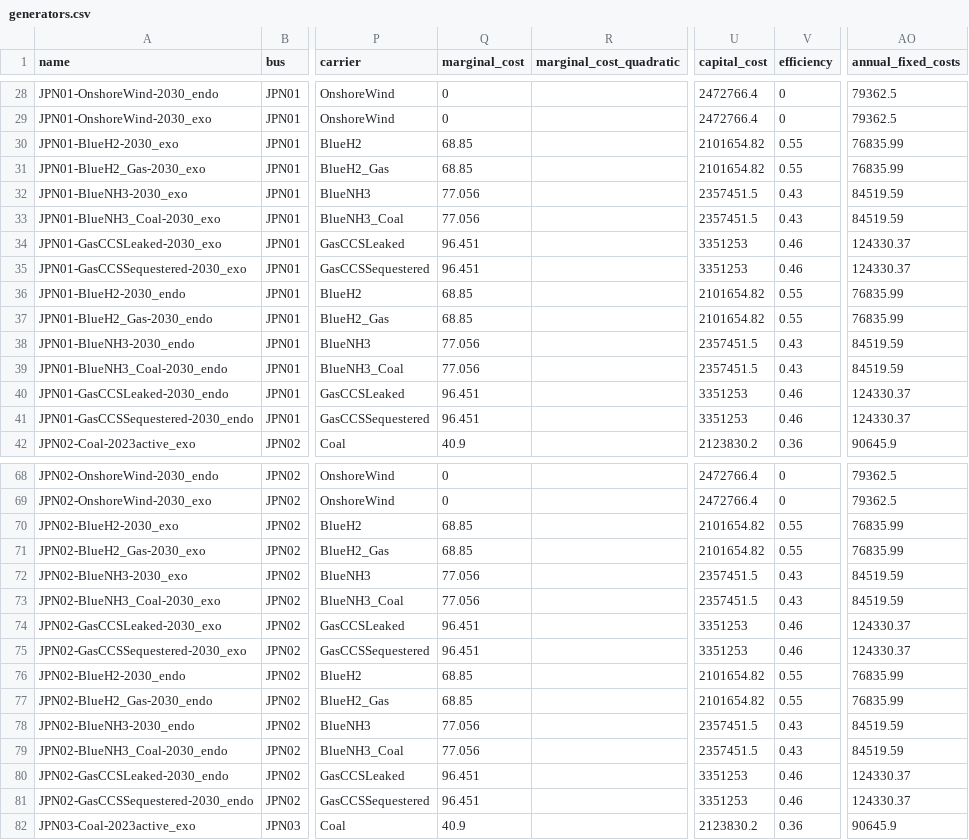
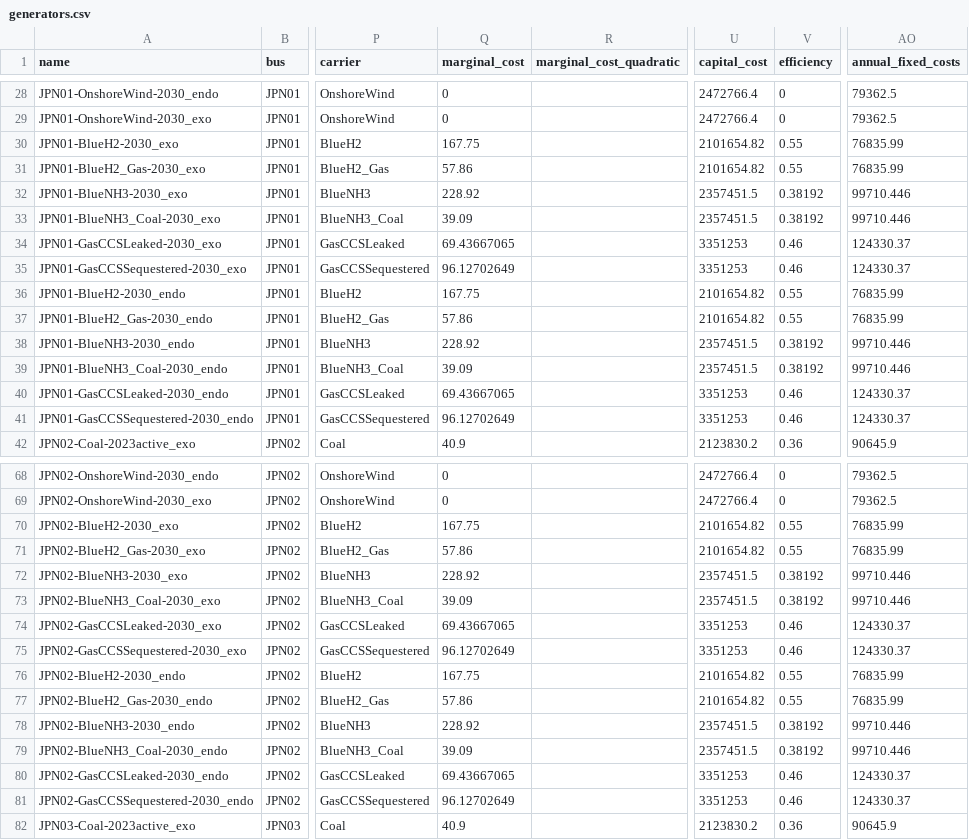
Before and after one commit to transition-zero/tza-pypsa, a CSV file: stock_models/Japan/generators.csv, drawn as a sheet; only a part is shown, gaps mark what is left out; the diff covers the shown part only; the diff names each change by its address in the sheet, - before the commit and + after, or states it on an @@ line.

Commit message:
latest updates to tech characteristics

```diff
--- a/stock_models/Japan/generators.csv
+++ b/stock_models/Japan/generators.csv
-Q30 (marginal_cost): 68.85
+Q30 (marginal_cost): 167.75
-Q31 (marginal_cost): 68.85
+Q31 (marginal_cost): 57.86
-Q32 (marginal_cost): 77.056
+Q32 (marginal_cost): 228.92
-V32:V33 (efficiency): 0.43
+V32:V33 (efficiency): 0.38192
-AO32:AO33 (annual_fixed_costs): 84519.59
+AO32:AO33 (annual_fixed_costs): 99710.446
-Q33 (marginal_cost): 77.056
+Q33 (marginal_cost): 39.09
-Q34 (marginal_cost): 96.451
+Q34 (marginal_cost): 69.43667065
-Q35 (marginal_cost): 96.451
+Q35 (marginal_cost): 96.12702649
-Q36 (marginal_cost): 68.85
+Q36 (marginal_cost): 167.75
-Q37 (marginal_cost): 68.85
+Q37 (marginal_cost): 57.86
-Q38 (marginal_cost): 77.056
+Q38 (marginal_cost): 228.92
-V38:V39 (efficiency): 0.43
+V38:V39 (efficiency): 0.38192
-AO38:AO39 (annual_fixed_costs): 84519.59
+AO38:AO39 (annual_fixed_costs): 99710.446
-Q39 (marginal_cost): 77.056
+Q39 (marginal_cost): 39.09
-Q40 (marginal_cost): 96.451
+Q40 (marginal_cost): 69.43667065
-Q41 (marginal_cost): 96.451
+Q41 (marginal_cost): 96.12702649
-Q70 (marginal_cost): 68.85
+Q70 (marginal_cost): 167.75
-Q71 (marginal_cost): 68.85
+Q71 (marginal_cost): 57.86
-Q72 (marginal_cost): 77.056
+Q72 (marginal_cost): 228.92
-V72:V73 (efficiency): 0.43
+V72:V73 (efficiency): 0.38192
-AO72:AO73 (annual_fixed_costs): 84519.59
+AO72:AO73 (annual_fixed_costs): 99710.446
-Q73 (marginal_cost): 77.056
+Q73 (marginal_cost): 39.09
-Q74 (marginal_cost): 96.451
+Q74 (marginal_cost): 69.43667065
-Q75 (marginal_cost): 96.451
+Q75 (marginal_cost): 96.12702649
-Q76 (marginal_cost): 68.85
+Q76 (marginal_cost): 167.75
-Q77 (marginal_cost): 68.85
+Q77 (marginal_cost): 57.86
-Q78 (marginal_cost): 77.056
+Q78 (marginal_cost): 228.92
-V78:V79 (efficiency): 0.43
+V78:V79 (efficiency): 0.38192
-AO78:AO79 (annual_fixed_costs): 84519.59
+AO78:AO79 (annual_fixed_costs): 99710.446
-Q79 (marginal_cost): 77.056
+Q79 (marginal_cost): 39.09
-Q80 (marginal_cost): 96.451
+Q80 (marginal_cost): 69.43667065
-Q81 (marginal_cost): 96.451
+Q81 (marginal_cost): 96.12702649
```
Also changed, not shown: 140 edited cells elsewhere in this file.
